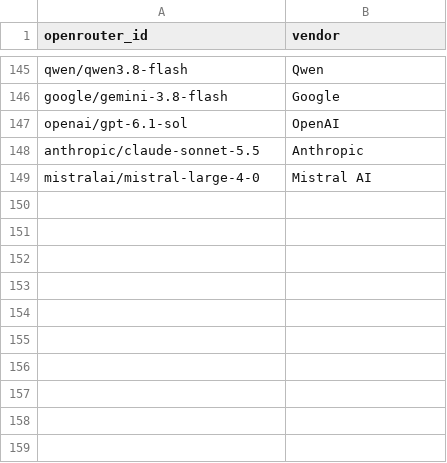
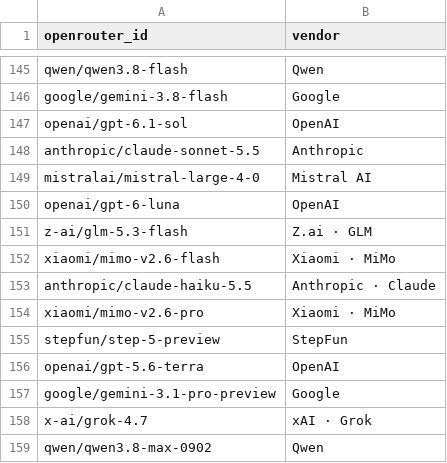
Before and after one commit to Nexight-ai/oneshotlm-prompts, a CSV file: models/live.csv, drawn as a sheet; only a part is shown, gaps mark what is left out.

Commit message:
Promote models for controlled refresh [skip ci]
Run through explicit cost-ordered admissions; skip the automatic full additions matrix.

```diff
--- a/models/live.csv
+++ b/models/live.csv
@@ -149 +149,11 @@ anthropic/claude-sonnet-5.5,Anthropic
 mistralai/mistral-large-4-0,Mistral AI
+openai/gpt-6-luna,OpenAI
+z-ai/glm-5.3-flash,Z.ai · GLM
+xiaomi/mimo-v2.6-flash,Xiaomi · MiMo
+anthropic/claude-haiku-5.5,Anthropic · Claude
+xiaomi/mimo-v2.6-pro,Xiaomi · MiMo
+stepfun/step-5-preview,StepFun
+openai/gpt-5.6-terra,OpenAI
+google/gemini-3.1-pro-preview,Google
+x-ai/grok-4.7,xAI · Grok
+qwen/qwen3.8-max-0902,Qwen
```
